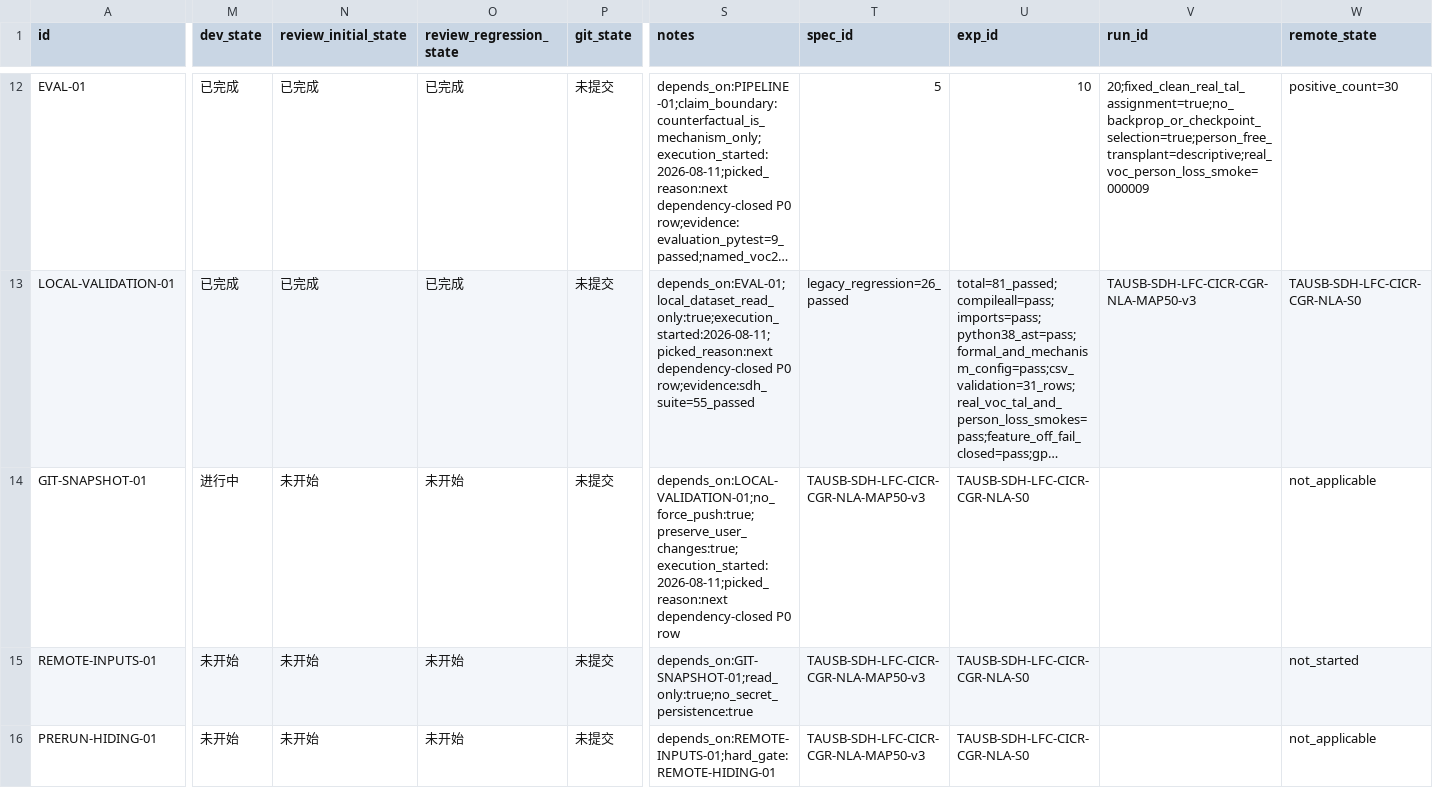
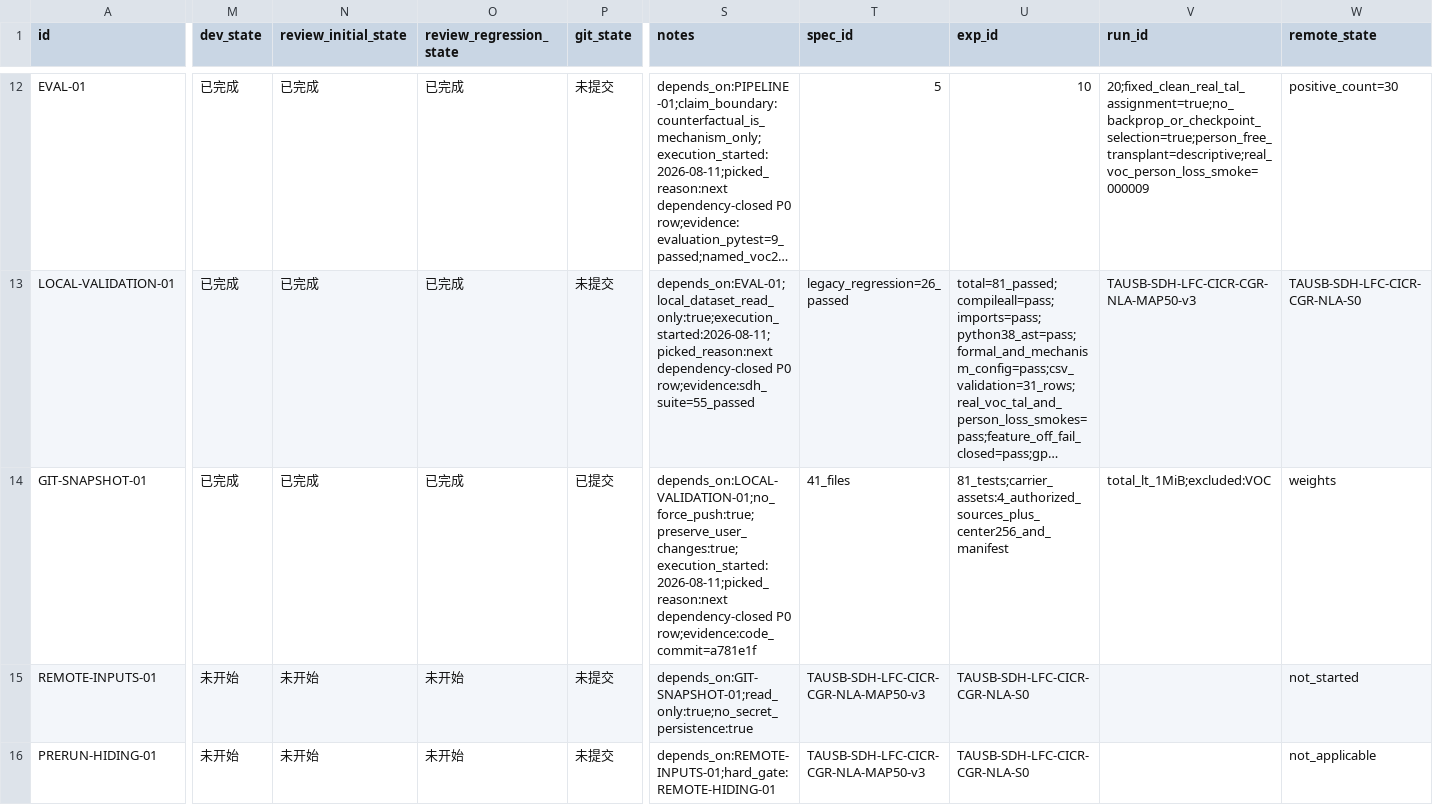
Before and after one commit to gql119/autodl-tmp, a CSV file: issues/TAUSB-SDH-LFC-CICR-CGR-NLA-MAP50-v3.csv, drawn as a sheet; only a part is shown, gaps mark what is left out; long unchanged cells end in …; the diff covers the shown part only; the diff names each change by its address in the sheet, - before the commit and + after, or states it on an @@ line.

```diff
--- a/issues/TAUSB-SDH-LFC-CICR-CGR-NLA-MAP50-v3.csv
+++ b/issues/TAUSB-SDH-LFC-CICR-CGR-NLA-MAP50-v3.csv
-M14 (dev_state): 进行中
+M14 (dev_state): 已完成
-N14 (review_initial_state): 未开始
+N14 (review_initial_state): 已完成
-O14 (review_regression_state): 未开始
+O14 (review_regression_state): 已完成
-P14 (git_state): 未提交
+P14 (git_state): 已提交
-S14 (notes): …dependency-closed P0 row
+S14 (notes): …dependency-closed P0 row;evidence:code_commit=a781e1f
-T14 (spec_id): TAUSB-SDH-LFC-CICR-CGR-NLA-MAP50-v3
+T14 (spec_id): 41_files
-U14 (exp_id): TAUSB-SDH-LFC-CICR-CGR-NLA-S0
+U14 (exp_id): 81_tests;carrier_assets:4_authorized_sources_plus_center256_and_manifest
-V14 (run_id): (empty)
+V14 (run_id): total_lt_1MiB;excluded:VOC
-W14 (remote_state): not_applicable
+W14 (remote_state): weights
```
Also changed, not shown: 12 edited cells elsewhere in this file, 1 other file.
